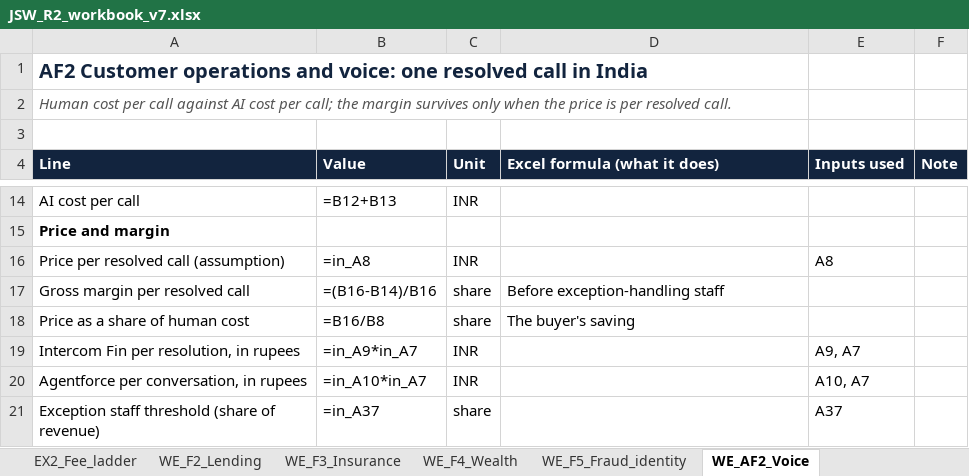
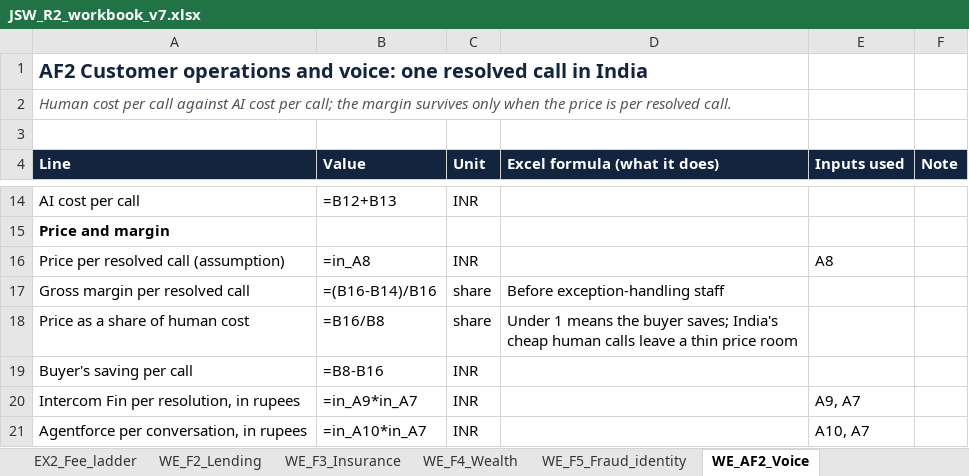
Before and after one commit to dhar-dhar-dhar/jsw-r2-prep, an Excel workbook: outputs/JSW_R2_workbook_v7.xlsx, sheet WE_AF2_Voice, drawn as a sheet; only a part is shown, gaps mark what is left out; the shorter side is filled out with more unchanged rows; values as stored, in another font and other column widths than the file's, no borders; formulas without a stored value are shown as written; the diff names each change by its address in the sheet, - before the commit and + after, or states it on an @@ line.

```diff
--- a/outputs/JSW_R2_workbook_v7.xlsx (sheet WE_AF2_Voice)
+++ b/outputs/JSW_R2_workbook_v7.xlsx (sheet WE_AF2_Voice)
-D18 (Excel formula (what it does)): The buyer's saving
+D18 (Excel formula (what it does)): Under 1 means the buyer saves; India's cheap human calls leave a thin price room
+row 19: Buyer's saving per call | =B8-B16 | INR
```
Also changed, not shown: sheet Inputs, sheet Check, 6 other files.
